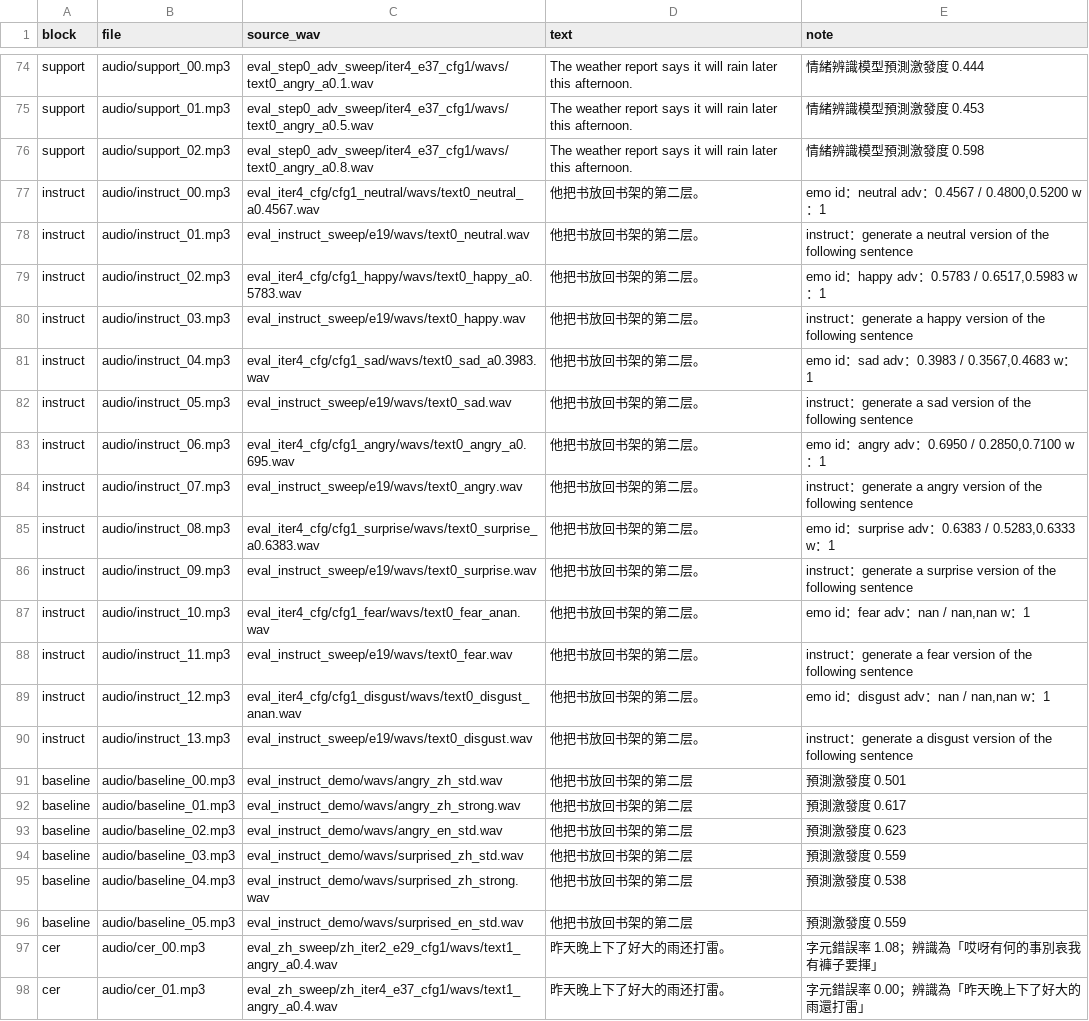
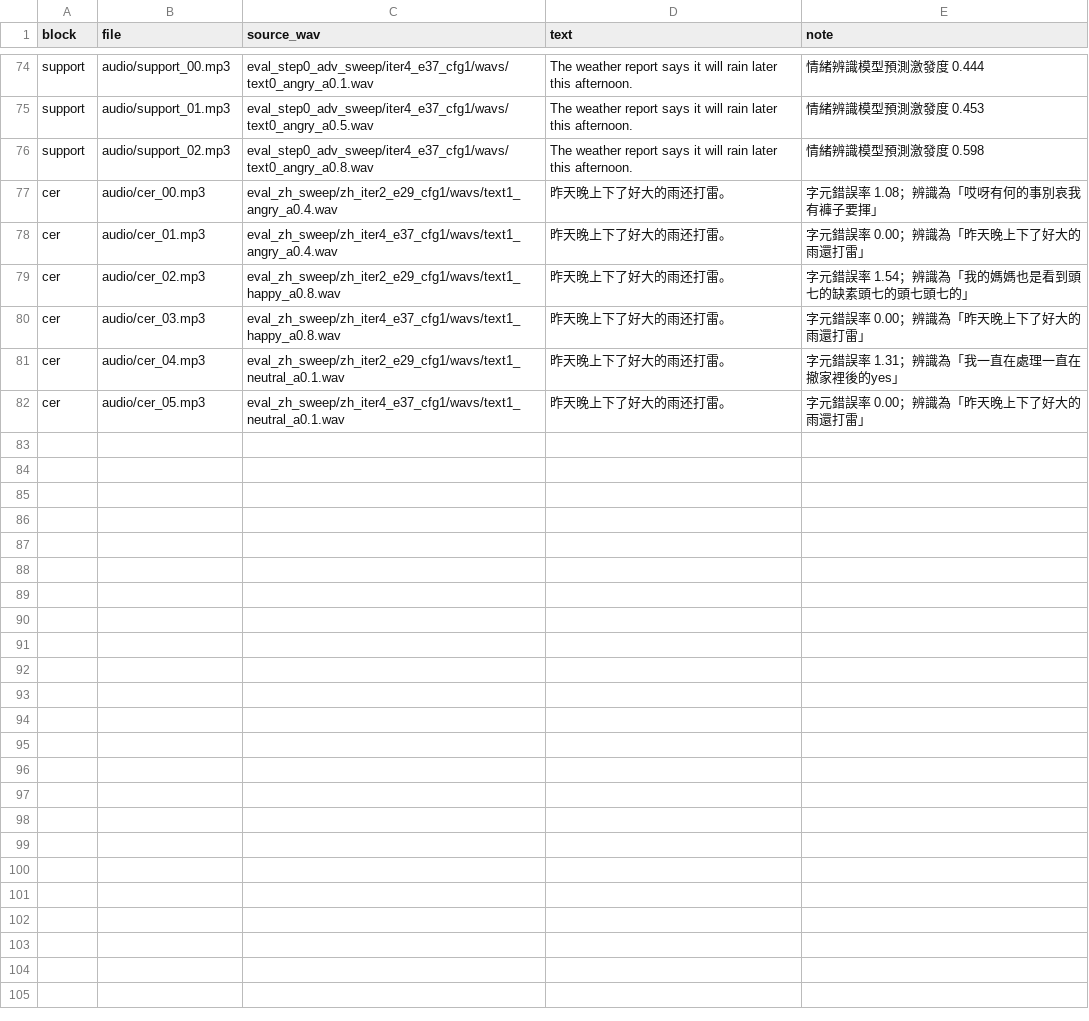
Before and after one commit to AChunFish/thesis-defense-demo, a CSV file: docs/manifest.csv, drawn as a sheet; only a part is shown, gaps mark what is left out; the shorter side is filled out with more unchanged rows; the diff covers the shown part only; the diff names each change by its address in the sheet, - before the commit and + after, or states it on an @@ line.

Commit message:
Trim to five sections, input specs, in-support intensity sweep

```diff
--- a/docs/manifest.csv
+++ b/docs/manifest.csv
-row 77: instruct | audio/instruct_00.mp3 | eval_iter4_cfg/cfg1_neutral/wavs/text0_neutral_a0.4567.wav | 他把书放回书架的第二层。 | emo id：neutral adv：0.4567 / 0.4800,0.5200 w：1
-row 78: instruct | audio/instruct_01.mp3 | eval_instruct_sweep/e19/wavs/text0_neutral.wav | 他把书放回书架的第二层。 | instruct：generate a neutral version of the following sentence
-row 79: instruct | audio/instruct_02.mp3 | eval_iter4_cfg/cfg1_happy/wavs/text0_happy_a0.5783.wav | 他把书放回书架的第二层。 | emo id：happy adv：0.5783 / 0.6517,0.5983 w：1
-row 80: instruct | audio/instruct_03.mp3 | eval_instruct_sweep/e19/wavs/text0_happy.wav | 他把书放回书架的第二层。 | instruct：generate a happy version of the following sentence
-row 81: instruct | audio/instruct_04.mp3 | eval_iter4_cfg/cfg1_sad/wavs/text0_sad_a0.3983.wav | 他把书放回书架的第二层。 | emo id：sad adv：0.3983 / 0.3567,0.4683 w：1
-row 82: instruct | audio/instruct_05.mp3 | eval_instruct_sweep/e19/wavs/text0_sad.wav | 他把书放回书架的第二层。 | instruct：generate a sad version of the following sentence
-row 83: instruct | audio/instruct_06.mp3 | eval_iter4_cfg/cfg1_angry/wavs/text0_angry_a0.695.wav | 他把书放回书架的第二层。 | emo id：angry adv：0.6950 / 0.2850,0.7100 w：1
-row 84: instruct | audio/instruct_07.mp3 | eval_instruct_sweep/e19/wavs/text0_angry.wav | 他把书放回书架的第二层。 | instruct：generate a angry version of the following sentence
-row 85: instruct | audio/instruct_08.mp3 | eval_iter4_cfg/cfg1_surprise/wavs/text0_surprise_a0.6383.wav | 他把书放回书架的第二层。 | emo id：surprise adv：0.6383 / 0.5283,0.6333 w：1
-row 86: instruct | audio/instruct_09.mp3 | eval_instruct_sweep/e19/wavs/text0_surprise.wav | 他把书放回书架的第二层。 | instruct：generate a surprise version of the following sentence
-row 87: instruct | audio/instruct_10.mp3 | eval_iter4_cfg/cfg1_fear/wavs/text0_fear_anan.wav | 他把书放回书架的第二层。 | emo id：fear adv：nan / nan,nan w：1
-row 88: instruct | audio/instruct_11.mp3 | eval_instruct_sweep/e19/wavs/text0_fear.wav | 他把书放回书架的第二层。 | instruct：generate a fear version of the following sentence
-row 89: instruct | audio/instruct_12.mp3 | eval_iter4_cfg/cfg1_disgust/wavs/text0_disgust_anan.wav | 他把书放回书架的第二层。 | emo id：disgust adv：nan / nan,nan w：1
-row 90: instruct | audio/instruct_13.mp3 | eval_instruct_sweep/e19/wavs/text0_disgust.wav | 他把书放回书架的第二层。 | instruct：generate a disgust version of the following sentence
-row 91: baseline | audio/baseline_00.mp3 | eval_instruct_demo/wavs/angry_zh_std.wav | 他把书放回书架的第二层 | 預測激發度 0.501
-row 92: baseline | audio/baseline_01.mp3 | eval_instruct_demo/wavs/angry_zh_strong.wav | 他把书放回书架的第二层 | 預測激發度 0.617
-row 93: baseline | audio/baseline_02.mp3 | eval_instruct_demo/wavs/angry_en_std.wav | 他把书放回书架的第二层 | 預測激發度 0.623
-row 94: baseline | audio/baseline_03.mp3 | eval_instruct_demo/wavs/surprised_zh_std.wav | 他把书放回书架的第二层 | 預測激發度 0.559
-row 95: baseline | audio/baseline_04.mp3 | eval_instruct_demo/wavs/surprised_zh_strong.wav | 他把书放回书架的第二层 | 預測激發度 0.538
-row 96: baseline | audio/baseline_05.mp3 | eval_instruct_demo/wavs/surprised_en_std.wav | 他把书放回书架的第二层 | 預測激發度 0.559
```
Also changed, not shown: 6 removed rows elsewhere in this file, 27 other files.
